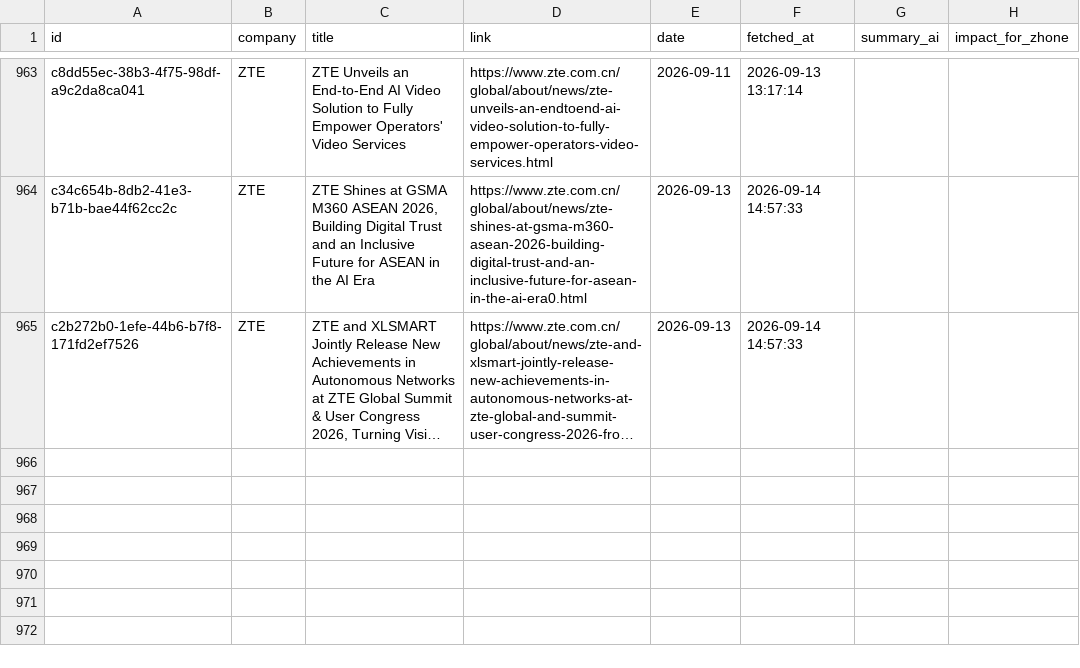
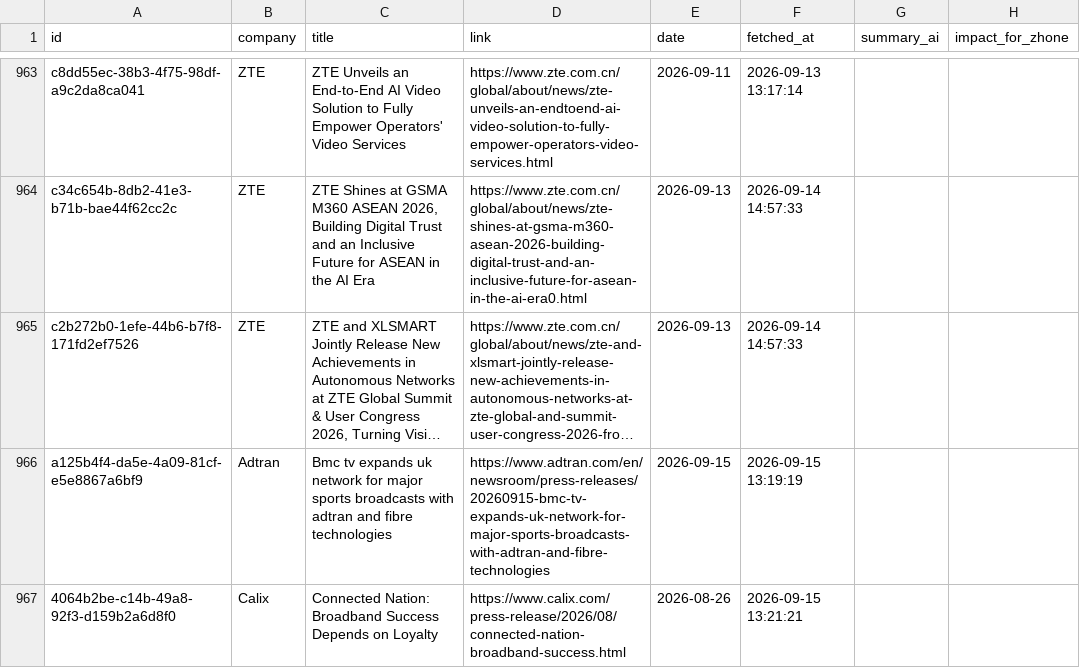
Before and after one commit to flabelle999/presswatch-app, a CSV file: press_releases_master.csv, drawn as a sheet; only a part is shown, gaps mark what is left out; long unchanged cells end in …; the diff names each change by its address in the sheet, - before the commit and + after, or states it on an @@ line.

```diff
--- a/press_releases_master.csv
+++ b/press_releases_master.csv
+row 966: a125b4f4-da5e-4a09-81cf-e5e8867a6bf9 | Adtran | Bmc tv expands uk network for major sports broadcasts with adtran and fibre technologies | https://www.adtran.com/en/newsroom/press-releases/20260915-bmc-tv-expands-uk-network-for-major-sports-broadcasts-with-adtran-and-fibre-technologies | 2026-09-15 | 2026-09-15 13:19:19
+row 967: 4064b2be-c14b-49a8-92f3-d159b2a6d8f0 | Calix | Connected Nation: Broadband Success Depends on Loyalty | https://www.calix.com/press-release/2026/08/connected-nation-broadband-success.html | 2026-08-26 | 2026-09-15 13:21:21
```
